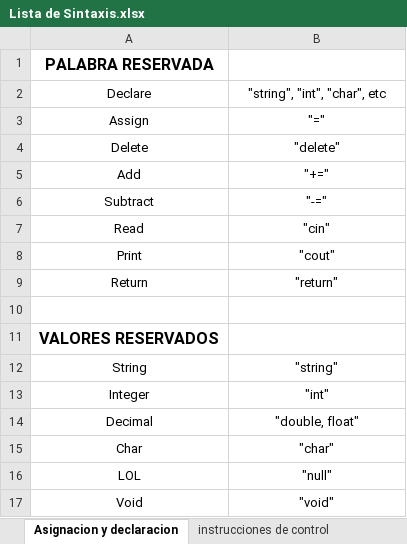
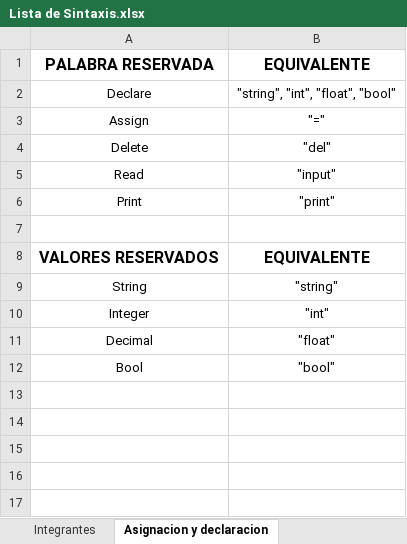
Before and after one commit to CaroFernando/AlmostPython, an Excel workbook: Lista de Sintaxis.xlsx, sheet Asignacion y declaracion, drawn as a sheet; values as stored, in another font and other column widths than the file's, no borders; charts and pictures not drawn; removed rows and columns are numbered as before the commit, all else as after; the diff names each change by its address in the sheet, - before the commit and + after, or states it on an @@ line.

```diff
--- a/Lista de Sintaxis.xlsx (sheet Asignacion y declaracion)
+++ b/Lista de Sintaxis.xlsx (sheet Asignacion y declaracion)
-sheet tab: instrucciones de control
+sheet tab: Integrantes
-B1: (empty)
+B1: EQUIVALENTE
-B2: "string", "int", "char", etc
+B2: "string", "int", "float", "bool"
-B4: "delete"
+B4: "del"
-row 5: Add | "+="
-row 6: Subtract | "-="
-B5: "cin"
+B5: "input"
-B6: "cout"
+B6: "print"
-row 9: Return | "return"
-B8: (empty)
+B8: EQUIVALENTE
-B11: "double, float"
+B11: "float"
-row 15: Char | "char"
-row 16: LOL | "null"
-row 17: Void | "void"
+row 12: Bool | "bool"
```
Also changed, not shown: sheet Operadores, other sheet tabs, charts or pictures, 2 other files.
